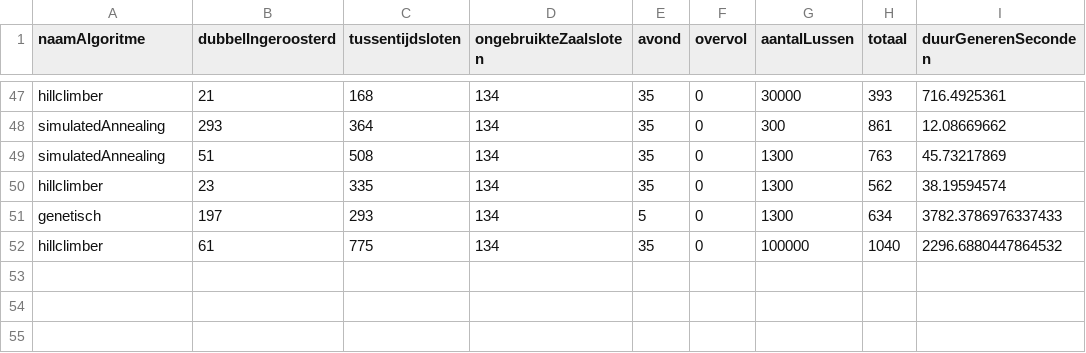
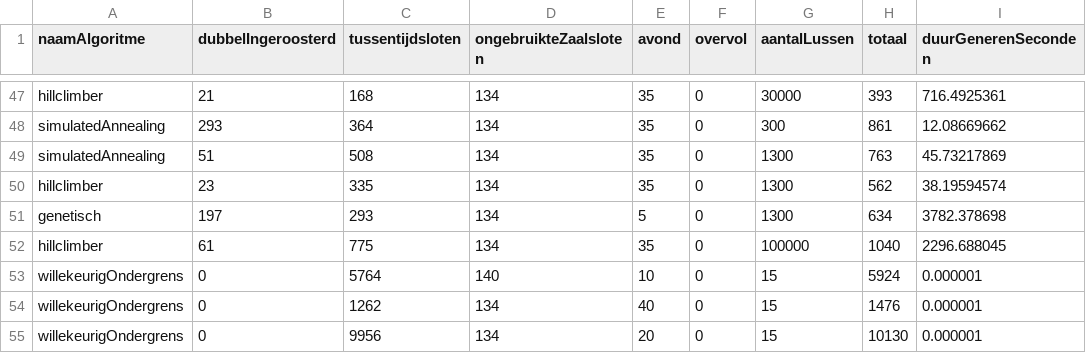
Before and after one commit to JoahG2002/roosterdeLezingenAlgoritmenEnHeuristieken, a CSV file: data/prestatiesAlgoritmen.csv, drawn as a sheet; only a part is shown, gaps mark what is left out.

```diff
--- a/data/prestatiesAlgoritmen.csv
+++ b/data/prestatiesAlgoritmen.csv
@@ -50,3 +50,6 @@ simulatedAnnealing,51,508,134,35,0,1300,763,45.73217869
 hillclimber,23,335,134,35,0,1300,562,38.19594574
-genetisch,197,293,134,5,0,1300,634,3782.3786976337433
-hillclimber,61,775,134,35,0,100000,1040,2296.6880447864532
+genetisch,197,293,134,5,0,1300,634,3782.378698
+hillclimber,61,775,134,35,0,100000,1040,2296.688045
+willekeurigOndergrens,0,5764,140,10,0,15,5924,0.000001
+willekeurigOndergrens,0,1262,134,40,0,15,1476,0.000001
+willekeurigOndergrens,0,9956,134,20,0,15,10130,0.000001
```
Also changed, not shown: data/prestatiesAlgoritmenPresentatie.csv, 3 other files.
